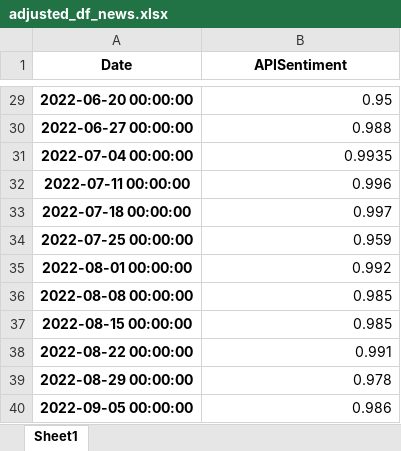
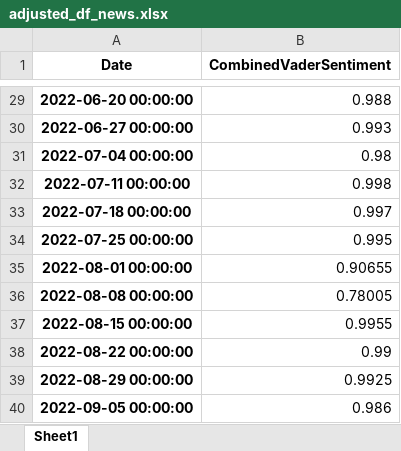
Before and after one commit to webclinic017/StockPricePredictor-eod, an Excel workbook: Excel reports/adjusted_df_news.xlsx, sheet Sheet1, drawn as a sheet; only a part is shown, gaps mark what is left out; values as stored, in another font and other column widths than the file's, no borders; the diff covers the shown part only; the diff names each change by its address in the sheet, - before the commit and + after, or states it on an @@ line.

```diff
--- a/Excel reports/adjusted_df_news.xlsx (sheet Sheet1)
+++ b/Excel reports/adjusted_df_news.xlsx (sheet Sheet1)
-B1: APISentiment
+B1: CombinedVaderSentiment
-B29 (CombinedVaderSentiment): 0.95
+B29 (CombinedVaderSentiment): 0.988
-B30 (CombinedVaderSentiment): 0.988
+B30 (CombinedVaderSentiment): 0.993
-B31 (CombinedVaderSentiment): 0.9935
+B31 (CombinedVaderSentiment): 0.98
-B32 (CombinedVaderSentiment): 0.996
+B32 (CombinedVaderSentiment): 0.998
-B34 (CombinedVaderSentiment): 0.959
+B34 (CombinedVaderSentiment): 0.995
-B35 (CombinedVaderSentiment): 0.992
+B35 (CombinedVaderSentiment): 0.90655
-B36 (CombinedVaderSentiment): 0.985
+B36 (CombinedVaderSentiment): 0.78005
-B37 (CombinedVaderSentiment): 0.985
+B37 (CombinedVaderSentiment): 0.9955
-B38 (CombinedVaderSentiment): 0.991
+B38 (CombinedVaderSentiment): 0.99
-B39 (CombinedVaderSentiment): 0.978
+B39 (CombinedVaderSentiment): 0.9925
```
Also changed, not shown: 23 edited cells elsewhere in this sheet, Excel reports/Performance_report.xlsx, Excel reports/mrk_windowed_dataset.xlsx, 12 other files.
